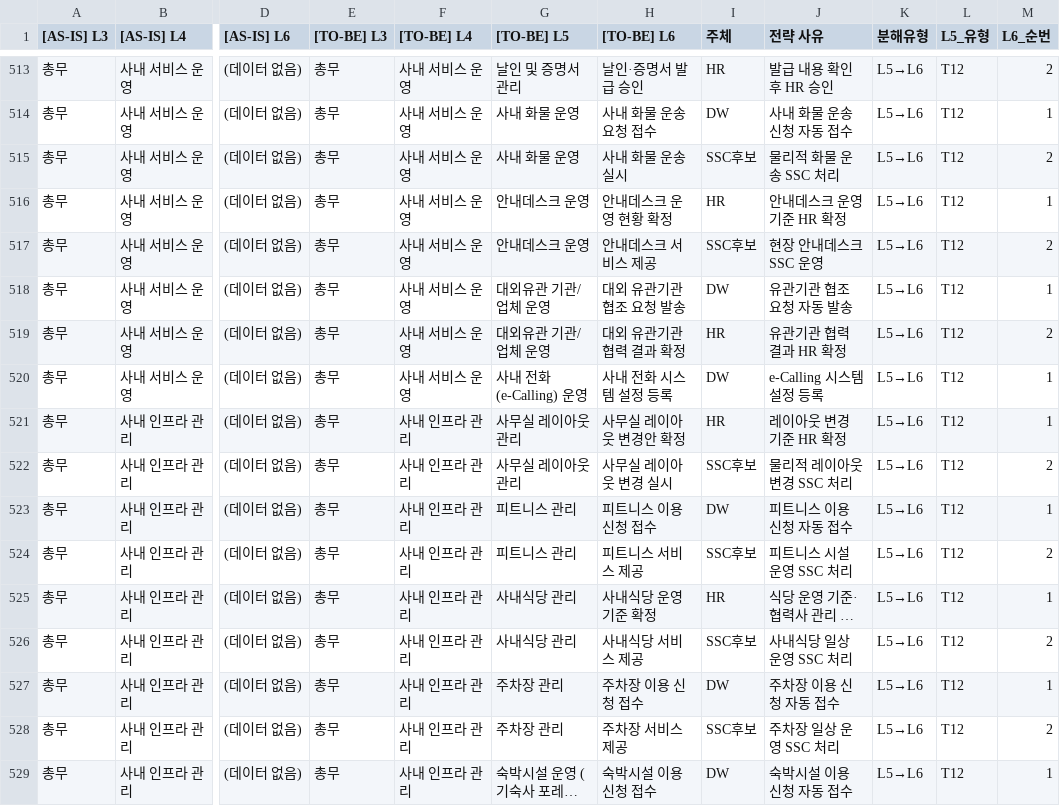
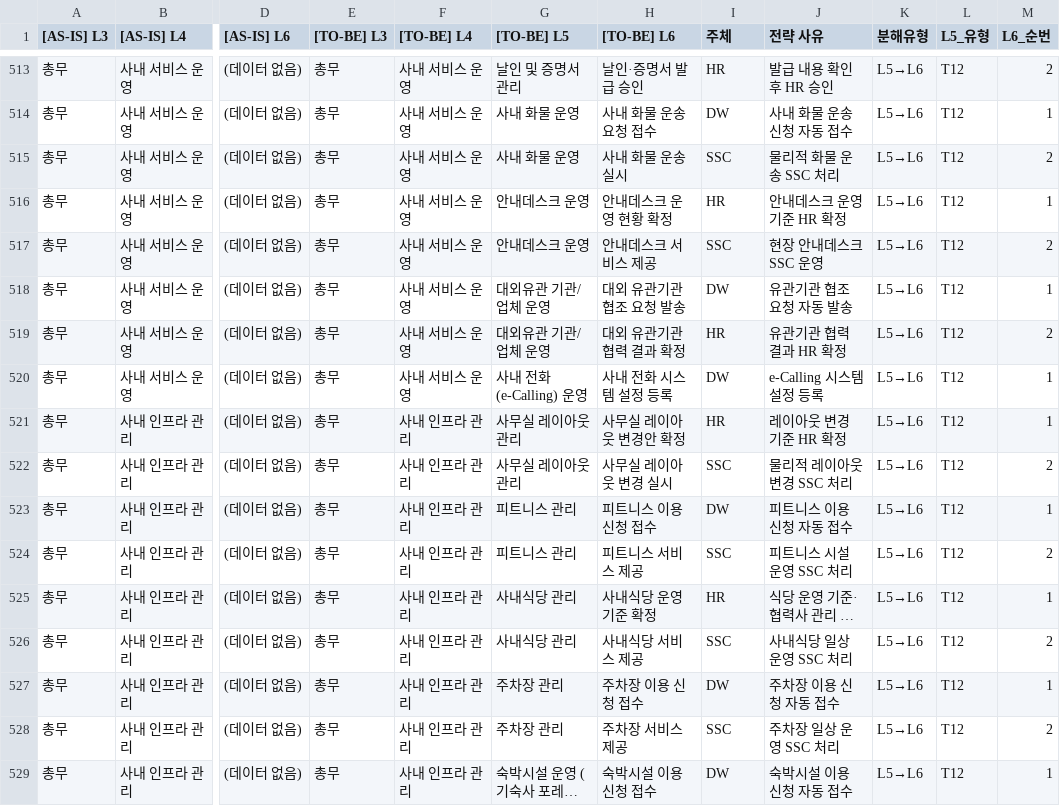
Before and after one commit to skaJ-ai/OCtest, a CSV file: V2/AX_HR_V2_Master.csv, drawn as a sheet; only a part is shown, gaps mark what is left out; long unchanged cells end in …; the diff covers the shown part only; the diff names each change by its address in the sheet, - before the commit and + after, or states it on an @@ line.

```diff
--- a/V2/AX_HR_V2_Master.csv
+++ b/V2/AX_HR_V2_Master.csv
-I515 (주체): SSC후보
+I515 (주체): SSC
-I517 (주체): SSC후보
+I517 (주체): SSC
-I522 (주체): SSC후보
+I522 (주체): SSC
-I524 (주체): SSC후보
+I524 (주체): SSC
-I526 (주체): SSC후보
+I526 (주체): SSC
-I528 (주체): SSC후보
+I528 (주체): SSC
```
Also changed, not shown: 22 edited cells elsewhere in this file, 1 other file.
